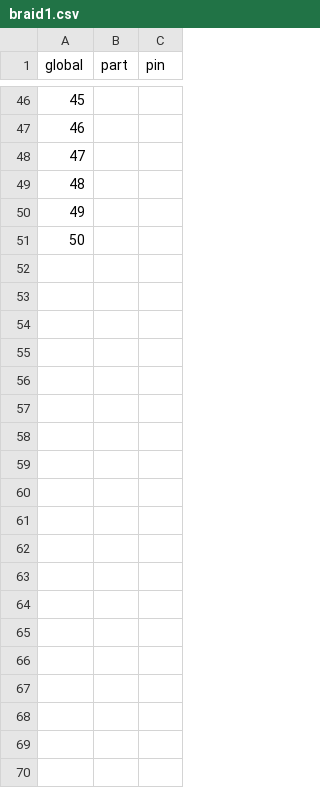
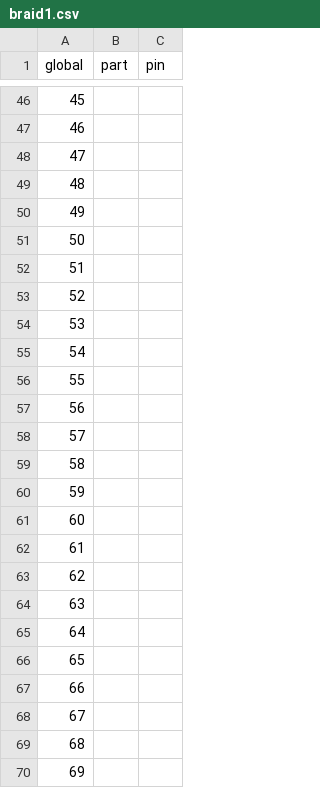
Before and after one commit to VladFeldfix/MPT-Manager, a CSV file: examples/Braids/braid1.csv, drawn as a sheet; only a part is shown, gaps mark what is left out; the diff covers the shown part only; the diff names each change by its address in the sheet, - before the commit and + after, or states it on an @@ line.

```diff
--- a/examples/Braids/braid1.csv
+++ b/examples/Braids/braid1.csv
+row 52: 51
+row 53: 52
+row 54: 53
+row 55: 54
+row 56: 55
+row 57: 56
+row 58: 57
+row 59: 58
+row 60: 59
+row 61: 60
+row 62: 61
+row 63: 62
+row 64: 63
+row 65: 64
+row 66: 65
+row 67: 66
+row 68: 67
+row 69: 68
+row 70: 69
```
Also changed, not shown: 31 added rows elsewhere in this file, examples/Braids/braid2.csv, 28 other files.
